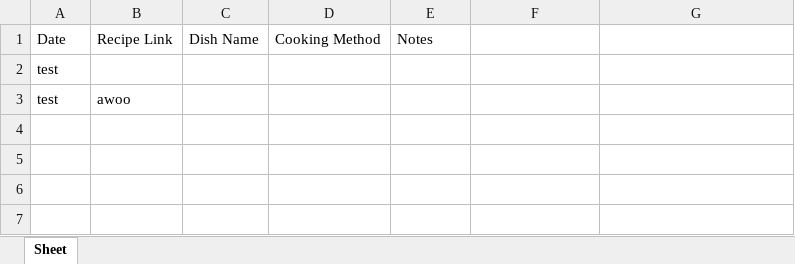
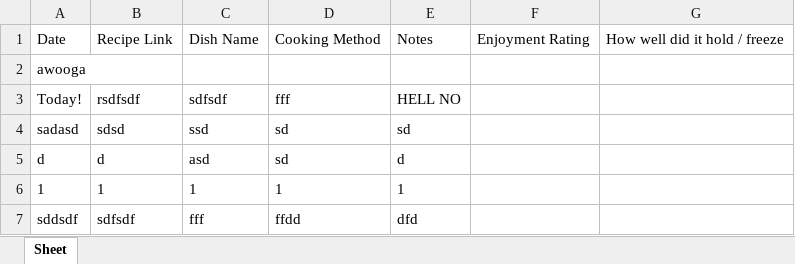
Before and after one commit to kirjav/RecipeTracker, an Excel workbook: food_log.xlsx, sheet Sheet, drawn as a sheet; values as stored, in another font and other column widths than the file's, no borders; removed rows and columns are numbered as before the commit, all else as after; the diff names each change by its address in the sheet, - before the commit and + after, or states it on an @@ line.

```diff
--- a/food_log.xlsx (sheet Sheet)
+++ b/food_log.xlsx (sheet Sheet)
-F1: (empty)
+F1: Enjoyment Rating
-G1: (empty)
+G1: How well did it hold / freeze
-A2: test
+A2: awooga
-row 3: test | awoo
+row 3: Today! | rsdfsdf | sdfsdf | fff | HELL NO
+row 4: sadasd | sdsd | ssd | sd | sd
+row 5: d | d | asd | sd | d
+row 6: 1 | 1 | 1 | 1 | 1
+row 7: sddsdf | sdfsdf | fff | ffdd | dfd
```
Also changed, not shown: 1 other file.
